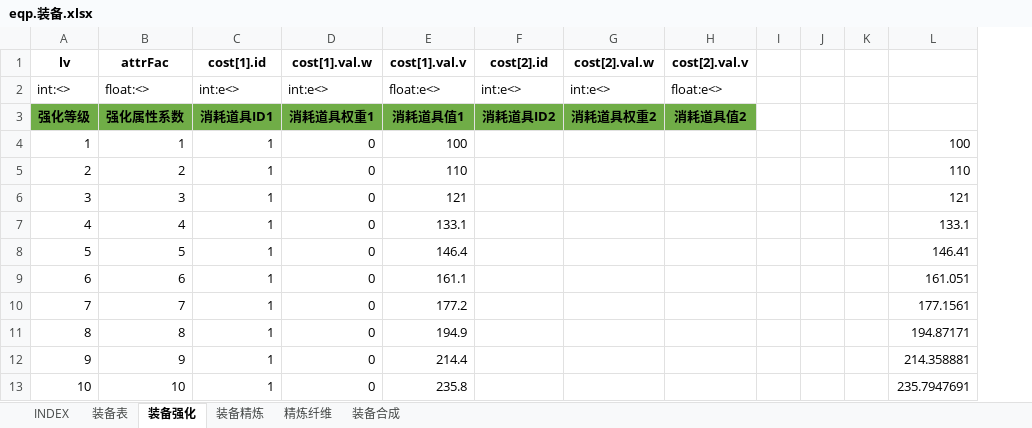
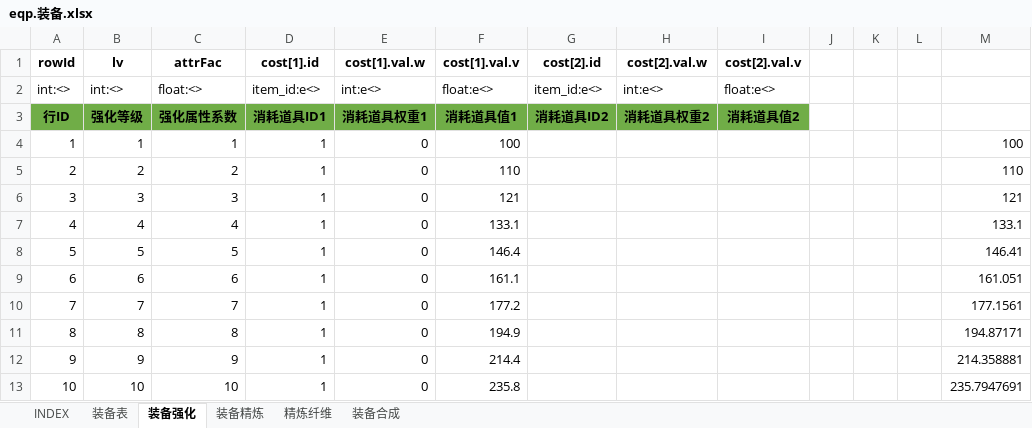
Before and after one commit to hataksumo/UIDesigner, an Excel workbook: Excel/eqp.装备.xlsx, sheet 装备强化, drawn as a sheet; only a part is shown; values as stored, in another font and other column widths than the file's, no borders; removed rows and columns are numbered as before the commit, all else as after; the diff names each change by its address in the sheet, - before the commit and + after, or states it on an @@ line.

```diff
--- a/Excel/eqp.装备.xlsx (sheet 装备强化)
+++ b/Excel/eqp.装备.xlsx (sheet 装备强化)
+column A (rowId), rows 2-13: int:<> | 行ID | 1 | 2 | 3 | 4 | 5 | 6 | 7 | 8 | 9 | 10
-column I, empty
+column L, empty
-D2 (cost[1].id): int:e<>
+D2 (cost[1].id): item_id:e<>
-G2 (cost[2].id): int:e<>
+G2 (cost[2].id): item_id:e<>
```
Also changed, not shown: sheet INDEX, sheet 装备表, sheet 装备精炼, sheet 装备合成, sheet 精炼纤维, formulas that keep their value, Excel/attr.属性.xlsx, Excel/chip.晶片.xlsx, 16 other files.
